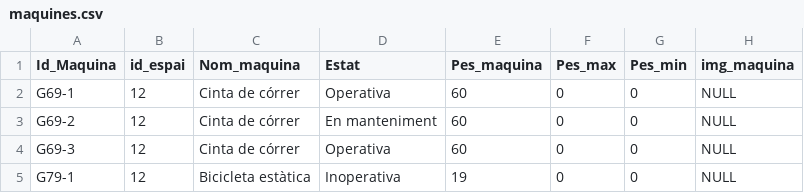
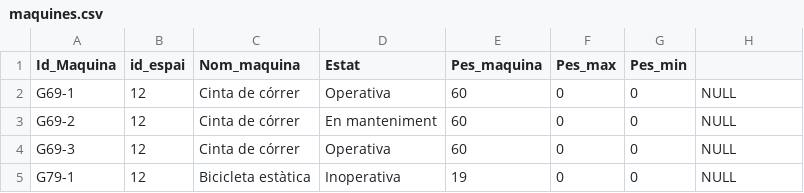
Before and after one commit to Andreeeiii08/Gym-Database, a CSV file: csv/maquines.csv, drawn as a sheet; only a part is shown.

```diff
--- a/csv/maquines.csv
+++ b/csv/maquines.csv
@@ -1,2 +1,2 @@
-Id_Maquina	id_espai	Nom_maquina	Estat	Pes_maquina	Pes_max	Pes_min	img_maquina
+Id_Maquina	id_espai	Nom_maquina	Estat	Pes_maquina	Pes_max	Pes_min
 G69-1	12	Cinta de córrer	Operativa	60	0	0	NULL
```
Also changed, not shown: 1 other file.
